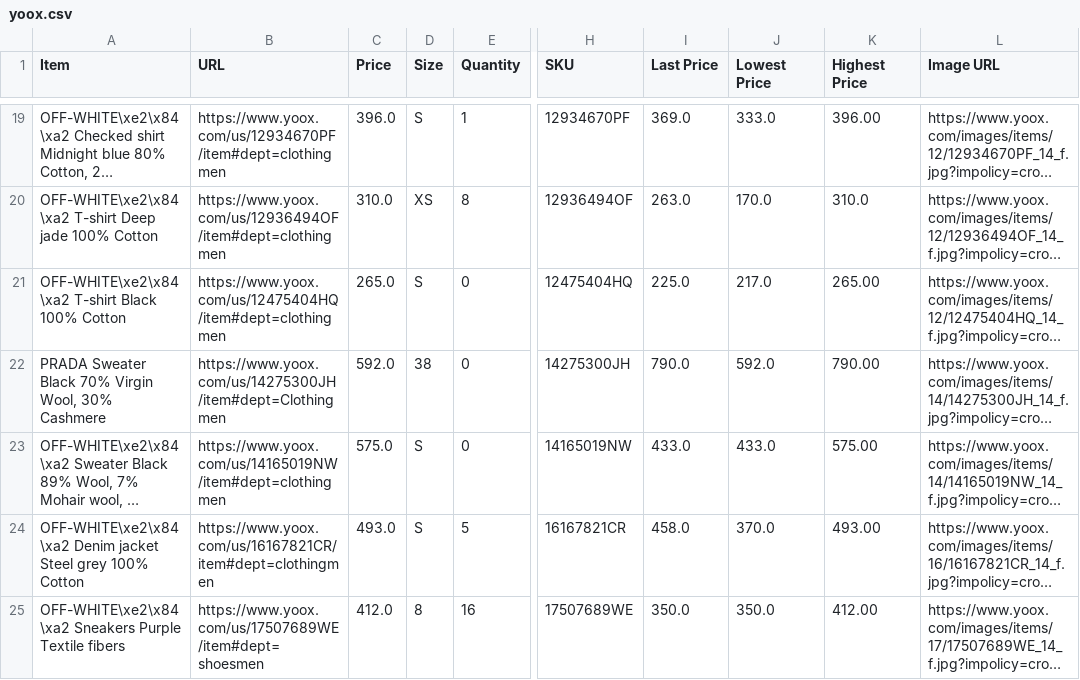
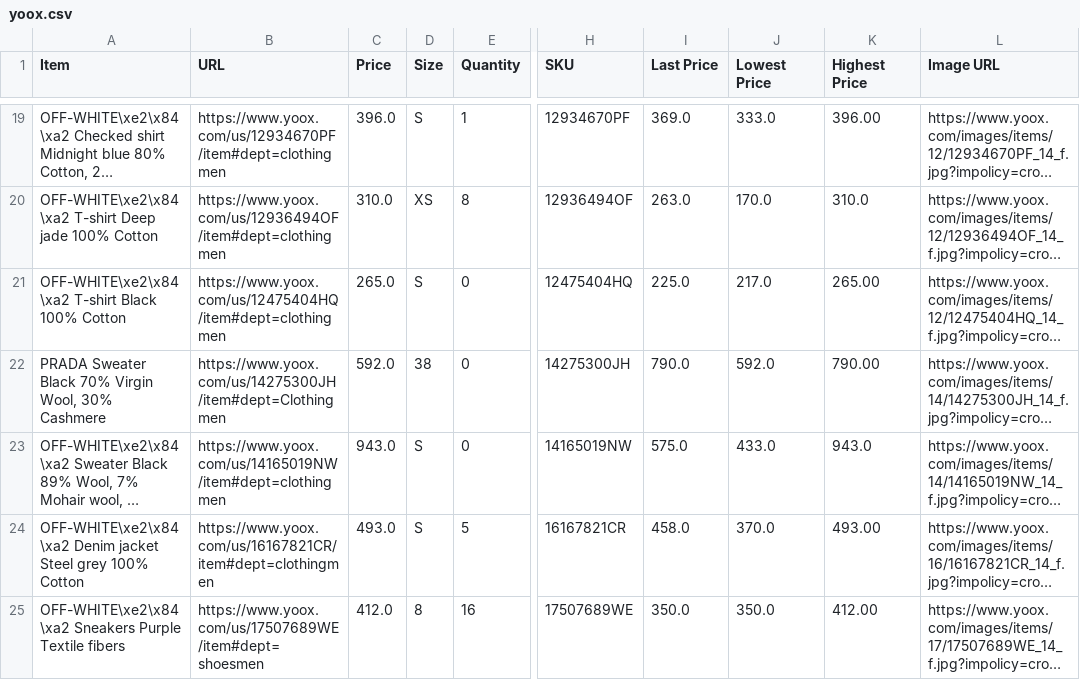
Before and after one commit to wilsonwong1990/Fashion-Tracker, a CSV file: store-csvs/yoox.csv, drawn as a sheet; only a part is shown, gaps mark what is left out; long unchanged cells end in …; the diff names each change by its address in the sheet, - before the commit and + after, or states it on an @@ line.

```diff
--- a/store-csvs/yoox.csv
+++ b/store-csvs/yoox.csv
-C23 (Price): 575.0
+C23 (Price): 943.0
-I23 (Last Price): 433.0
+I23 (Last Price): 575.0
-K23 (Highest Price): 575.00
+K23 (Highest Price): 943.0
```
